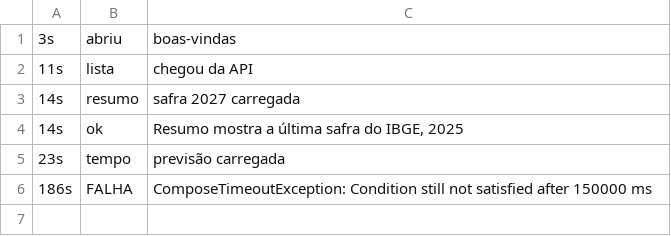
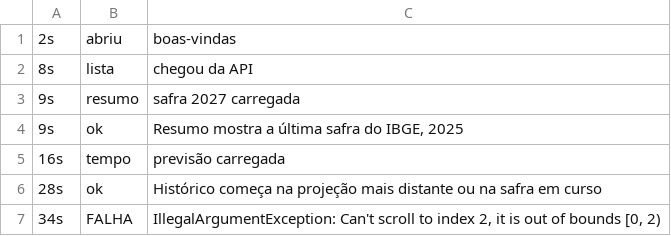
Before and after one commit to engsoft7/dissertacao-soja-ia, a TSV file: software/aplicativo_mobile/teste_premium/aparelho_api34_branch/percurso/passos.tsv, drawn as a sheet.

```diff
--- a/software/aplicativo_mobile/teste_premium/aparelho_api34_branch/percurso/passos.tsv
+++ b/software/aplicativo_mobile/teste_premium/aparelho_api34_branch/percurso/passos.tsv
@@ -1,6 +1,7 @@
-3s	abriu	boas-vindas
-11s	lista	chegou da API
-14s	resumo	safra 2027 carregada
-14s	ok	Resumo mostra a última safra do IBGE, 2025
-23s	tempo	previsão carregada
-186s	FALHA	ComposeTimeoutException: Condition still not satisfied after 150000 ms
+2s	abriu	boas-vindas
+8s	lista	chegou da API
+9s	resumo	safra 2027 carregada
+9s	ok	Resumo mostra a última safra do IBGE, 2025
+16s	tempo	previsão carregada
+28s	ok	Histórico começa na projeção mais distante ou na safra em curso
+34s	FALHA	IllegalArgumentException: Can't scroll to index 2, it is out of bounds [0, 2)
```
Also changed, not shown: software/aplicativo_mobile/teste_premium/aparelho_api26_branch/percurso/acessibilidade.tsv, software/aplicativo_mobile/teste_premium/aparelho_api26_branch/percurso/passos.tsv, 19 other files.
